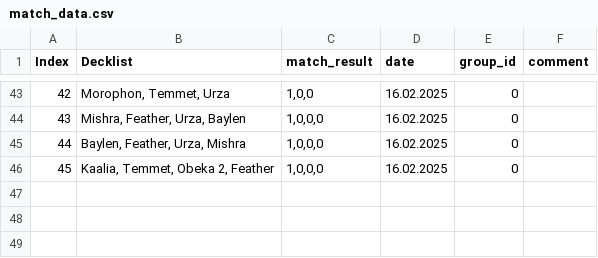
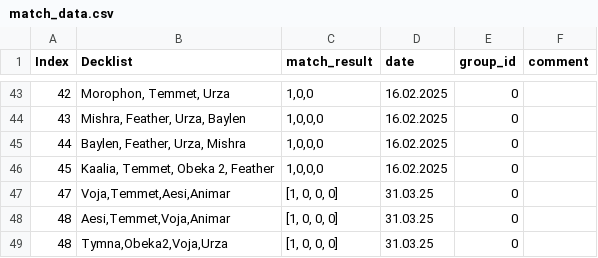
Before and after one commit to thomasdinh/MagicEvaluate, a CSV file: match_data/match_data.csv, drawn as a sheet; only a part is shown, gaps mark what is left out; the diff names each change by its address in the sheet, - before the commit and + after, or states it on an @@ line.

```diff
--- a/match_data/match_data.csv
+++ b/match_data/match_data.csv
+row 47: 47 | Voja,Temmet,Aesi,Animar | [1, 0, 0, 0] | 31.03.25 | 0
+row 48: 48 | Aesi,Temmet,Voja,Animar | [1, 0, 0, 0] | 31.03.25 | 0
+row 49: 48 | Tymna,Obeka2,Voja,Urza | [1, 0, 0, 0] | 31.03.25 | 0
```
Also changed, not shown: 3 other files.
